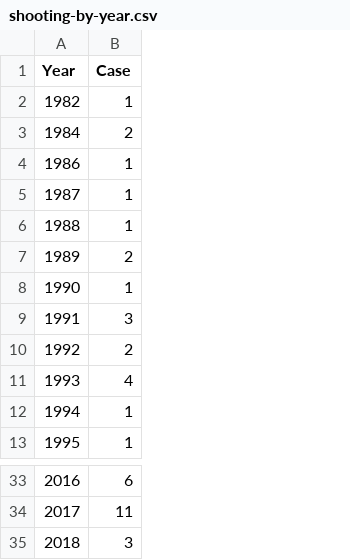
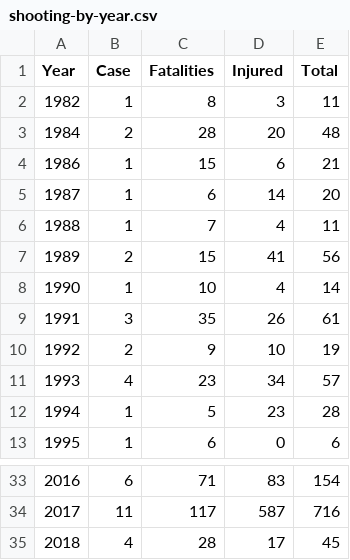
Before and after one commit to ruobing9513/ruobing9513.github.io, a CSV file: shooting-by-year.csv, drawn as a sheet; only a part is shown, gaps mark what is left out; the diff names each change by its address in the sheet, - before the commit and + after, or states it on an @@ line.

```diff
--- a/shooting-by-year.csv
+++ b/shooting-by-year.csv
+column C (Fatalities), rows 2-13: 8 | 28 | 15 | 6 | 7 | 15 | 10 | 35 | 9 | 23 | 5 | 6; rows 33-35: 71 | 117 | 28
+column D (Injured), rows 2-13: 3 | 20 | 6 | 14 | 4 | 41 | 4 | 26 | 10 | 34 | 23 | 0; rows 33-35: 83 | 587 | 17
+column E (Total), rows 2-13: 11 | 48 | 21 | 20 | 11 | 56 | 14 | 61 | 19 | 57 | 28 | 6; rows 33-35: 154 | 716 | 45
-B35 (Case): 3
+B35 (Case): 4
```
Also changed, not shown: Mass-shooting.csv, gunrank.csv, 17 other files.
